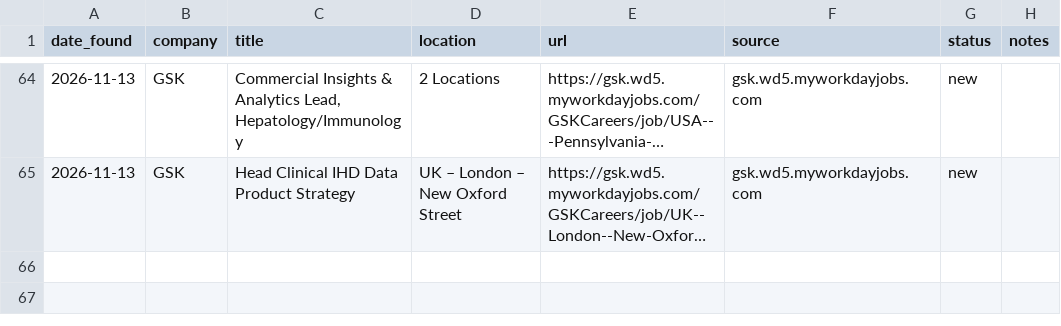
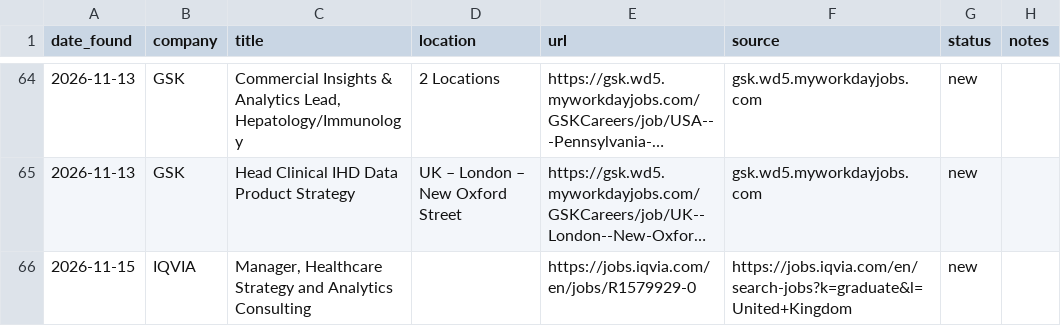
Before and after one commit to mohamudelyas0-lgtm/ucl-job-tracker, a CSV file: tracker.csv, drawn as a sheet; only a part is shown, gaps mark what is left out; long unchanged cells end in …; the diff names each change by its address in the sheet, - before the commit and + after, or states it on an @@ line.

```diff
--- a/tracker.csv
+++ b/tracker.csv
+row 66: 2026-11-15 | IQVIA | Manager, Healthcare Strategy and Analytics Consulting |  | https://jobs.iqvia.com/en/jobs/R1579929-0 | https://jobs.iqvia.com/en/search-jobs?k=graduate&l=United+Kingdom | new
```
